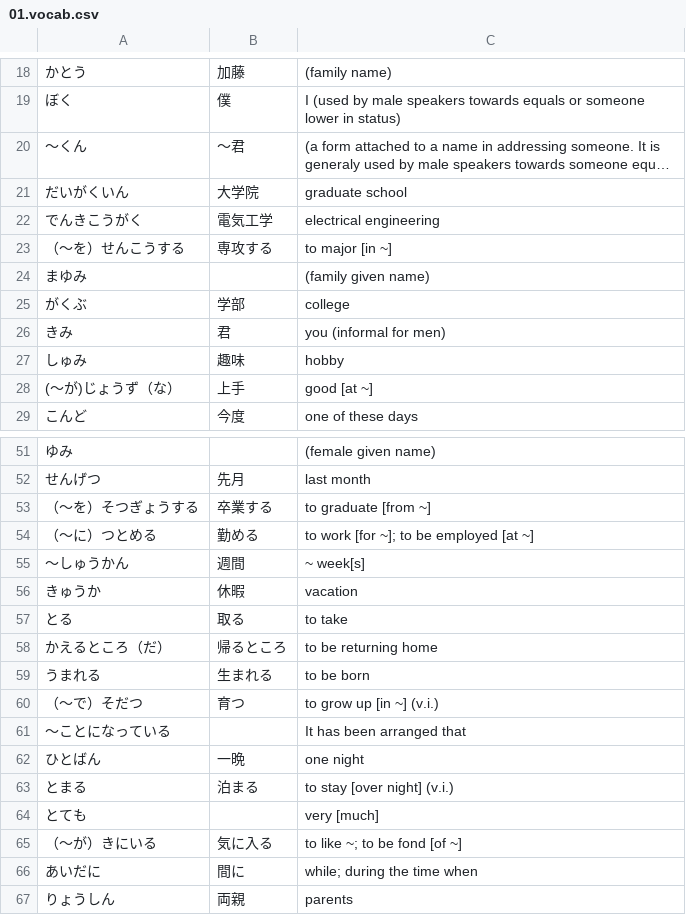
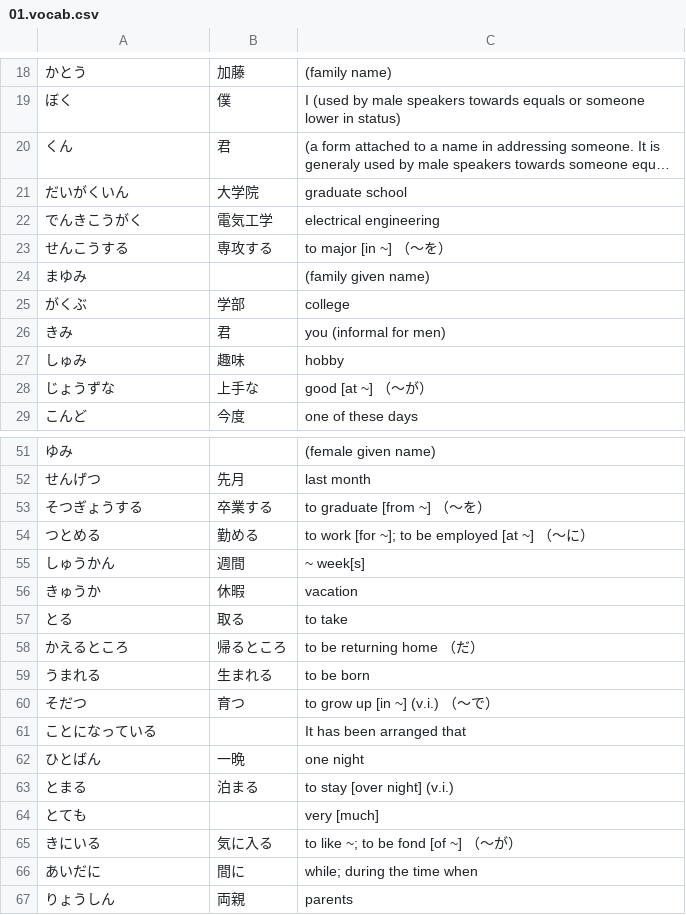
Before and after one commit to sirrahd/jaflash, a CSV file: vocab/Intermediate/01.vocab.csv, drawn as a sheet; only a part is shown, gaps mark what is left out; long unchanged cells end in …; removed rows and columns are numbered as before the commit, all else as after; the diff covers the shown part only; the diff names each change by its address in the sheet, - before the commit and + after, or states it on an @@ line.

Commit message:
Made vocab list formatting more consistent

```diff
--- a/vocab/Intermediate/01.vocab.csv
+++ b/vocab/Intermediate/01.vocab.csv
-A20: ～くん
+A20: くん
-B20: ～君
+B20: 君
-A23: （～を）せんこうする
+A23: せんこうする
-C23: to major [in ~]
+C23: to major [in ~] （～を）
-row 28: (～が)じょうず（な） | 上手 | good [at ~]
+row 28: じょうずな | 上手な | good [at ~] （～が）
-A53: （～を）そつぎょうする
+A53: そつぎょうする
-C53: to graduate [from ~]
+C53: to graduate [from ~] （～を）
-A54: （～に）つとめる
+A54: つとめる
-C54: to work [for ~]; to be employed [at ~]
+C54: to work [for ~]; to be employed [at ~] （～に）
-A55: ～しゅうかん
+A55: しゅうかん
-A58: かえるところ（だ）
+A58: かえるところ
-C58: to be returning home
+C58: to be returning home （だ）
-A60: （～で）そだつ
+A60: そだつ
-C60: to grow up [in ~] (v.i.)
+C60: to grow up [in ~] (v.i.) （～で）
-A61: ～ことになっている
+A61: ことになっている
-A65: （～が）きにいる
+A65: きにいる
-C65: to like ~; to be fond [of ~]
+C65: to like ~; to be fond [of ~] （～が）
```
Also changed, not shown: 19 edited cells elsewhere in this file, vocab/Genki/13.vocab.csv, vocab/Genki/14.vocab.csv, 22 other files.
